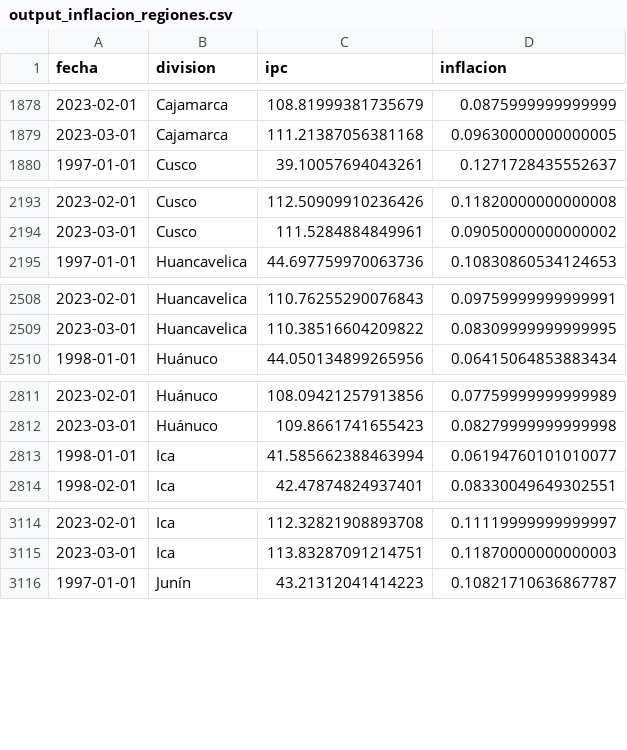
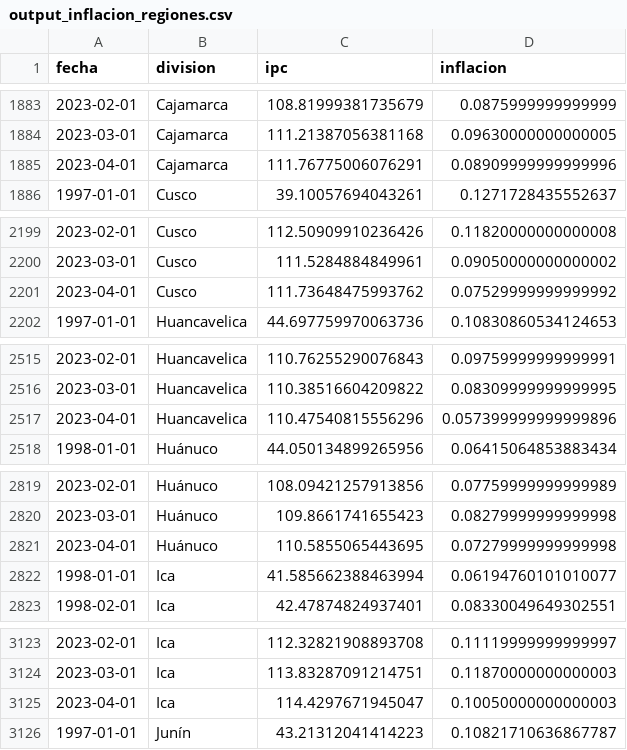
Before and after one commit to vfuentesc/IPE_DataViz, a CSV file: Inflacion/output_inflacion_regiones.csv, drawn as a sheet; only a part is shown, gaps mark what is left out; the diff covers the shown part only.

```diff
--- a/Inflacion/output_inflacion_regiones.csv
+++ b/Inflacion/output_inflacion_regiones.csv
@@ -1879,2 +1884,3 @@ fecha,division,ipc,inflacion
 2023-03-01,Cajamarca,111.21387056381168,0.09630000000000005
+2023-04-01,Cajamarca,111.76775006076291,0.08909999999999996
 1997-01-01,Cusco,39.10057694043261,0.1271728435552637
@@ -2194,2 +2200,3 @@ fecha,division,ipc,inflacion
 2023-03-01,Cusco,111.5284884849961,0.09050000000000002
+2023-04-01,Cusco,111.73648475993762,0.07529999999999992
 1997-01-01,Huancavelica,44.697759970063736,0.10830860534124653
@@ -2509,2 +2516,3 @@ fecha,division,ipc,inflacion
 2023-03-01,Huancavelica,110.38516604209822,0.08309999999999995
+2023-04-01,Huancavelica,110.47540815556296,0.057399999999999896
 1998-01-01,Huánuco,44.050134899265956,0.06415064853883434
@@ -2812,2 +2820,3 @@ fecha,division,ipc,inflacion
 2023-03-01,Huánuco,109.8661741655423,0.08279999999999998
+2023-04-01,Huánuco,110.5855065443695,0.07279999999999998
 1998-01-01,Ica,41.585662388463994,0.06194760101010077
@@ -3115,2 +3124,3 @@ fecha,division,ipc,inflacion
 2023-03-01,Ica,113.83287091214751,0.11870000000000003
+2023-04-01,Ica,114.4297671945047,0.10050000000000003
 1997-01-01,Junín,43.21312041414223,0.10821710636867787
```
Also changed, not shown: 20 added rows elsewhere in this file.
